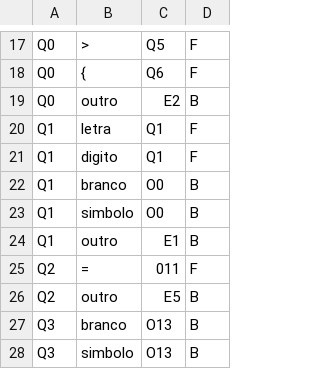
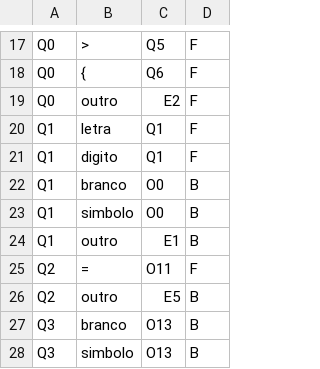
Before and after one commit to GuScarenci/compilador-pl0, a CSV file: res/transitions.csv, drawn as a sheet; only a part is shown, gaps mark what is left out.

Commit message:
Refactor state_machine.c to fix transition input case sensitivity

```diff
--- a/res/transitions.csv
+++ b/res/transitions.csv
@@ -18,3 +18,3 @@ Q0|>|Q5|F
 Q0|{|Q6|F
-Q0|outro|E2|B
+Q0|outro|E2|F
 Q1|letra|Q1|F
@@ -24,3 +24,3 @@ Q1|simbolo|O0|B
 Q1|outro|E1|B
-Q2|=|011|F
+Q2|=|O11|F
 Q2|outro|E5|B
```
Also changed, not shown: 1 other file.
